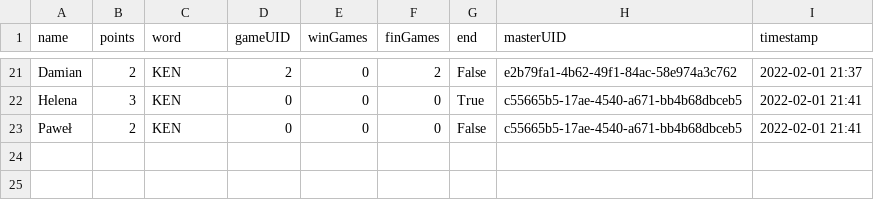
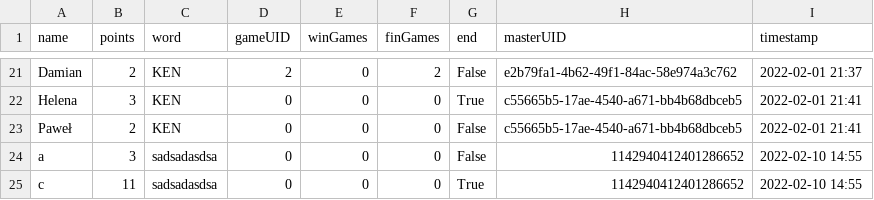
Before and after one commit to lewostrowski/kendama-open, a CSV file: csv/masterTable.csv, drawn as a sheet; only a part is shown, gaps mark what is left out; the diff names each change by its address in the sheet, - before the commit and + after, or states it on an @@ line.

```diff
--- a/csv/masterTable.csv
+++ b/csv/masterTable.csv
+row 24: a | 3 | sadsadasdsa | 0 | 0 | 0 | False | 1142940412401286652 | 2022-02-10 14:55
+row 25: c | 11 | sadsadasdsa | 0 | 0 | 0 | True | 1142940412401286652 | 2022-02-10 14:55
```
Also changed, not shown: 6 other files.
